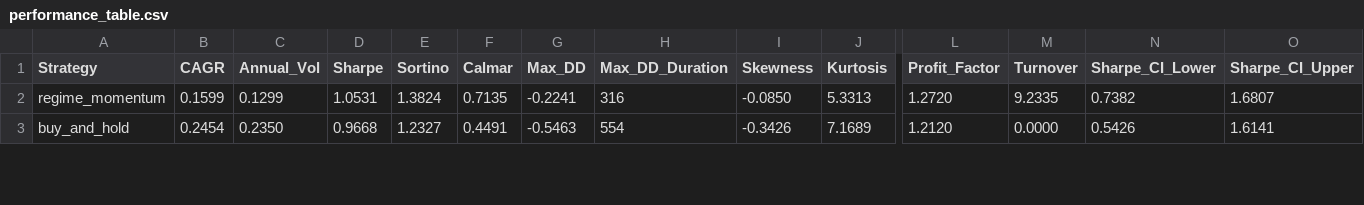
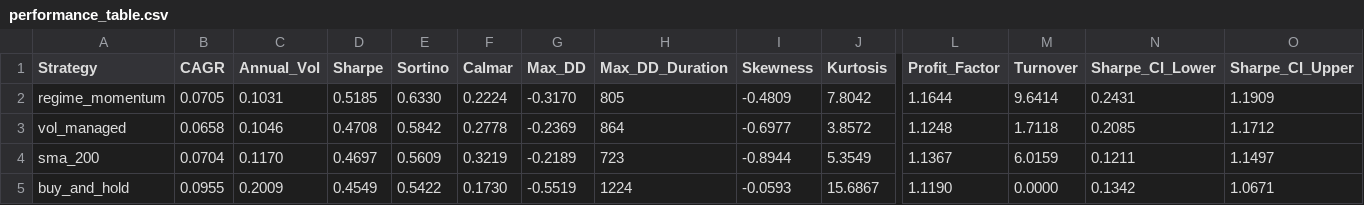
Before and after one commit to brianbanna/systematic-regime-trading, a CSV file: results/performance_table.csv, drawn as a sheet; only a part is shown, gaps mark what is left out; addresses are those after the commit; rows hold the shown columns only; the diff covers the shown part only; the diff names each change by its address in the sheet, - before the commit and + after, or states it on an @@ line.

```diff
--- a/results/performance_table.csv
+++ b/results/performance_table.csv
-B2 (CAGR): 0.1599
+B2 (CAGR): 0.0705
-C2 (Annual_Vol): 0.1299
+C2 (Annual_Vol): 0.1031
-D2 (Sharpe): 1.0531
+D2 (Sharpe): 0.5185
-E2 (Sortino): 1.3824
+E2 (Sortino): 0.6330
-F2 (Calmar): 0.7135
+F2 (Calmar): 0.2224
-G2 (Max_DD): -0.2241
+G2 (Max_DD): -0.3170
-H2 (Max_DD_Duration): 316
+H2 (Max_DD_Duration): 805
-I2 (Skewness): -0.0850
+I2 (Skewness): -0.4809
-J2 (Kurtosis): 5.3313
+J2 (Kurtosis): 7.8042
-L2 (Profit_Factor): 1.2720
+L2 (Profit_Factor): 1.1644
-M2 (Turnover): 9.2335
+M2 (Turnover): 9.6414
-N2 (Sharpe_CI_Lower): 0.7382
+N2 (Sharpe_CI_Lower): 0.2431
-O2 (Sharpe_CI_Upper): 1.6807
+O2 (Sharpe_CI_Upper): 1.1909
+row 3: vol_managed | 0.0658 | 0.1046 | 0.4708 | 0.5842 | 0.2778 | -0.2369 | 864 | -0.6977 | 3.8572 | 1.1248 | 1.7118 | 0.2085 | 1.1712
+row 4: sma_200 | 0.0704 | 0.1170 | 0.4697 | 0.5609 | 0.3219 | -0.2189 | 723 | -0.8944 | 5.3549 | 1.1367 | 6.0159 | 0.1211 | 1.1497
-B5 (CAGR): 0.2454
+B5 (CAGR): 0.0955
-C5 (Annual_Vol): 0.2350
+C5 (Annual_Vol): 0.2009
-D5 (Sharpe): 0.9668
+D5 (Sharpe): 0.4549
-E5 (Sortino): 1.2327
+E5 (Sortino): 0.5422
-F5 (Calmar): 0.4491
+F5 (Calmar): 0.1730
-G5 (Max_DD): -0.5463
+G5 (Max_DD): -0.5519
-H5 (Max_DD_Duration): 554
+H5 (Max_DD_Duration): 1224
-I5 (Skewness): -0.3426
+I5 (Skewness): -0.0593
-J5 (Kurtosis): 7.1689
+J5 (Kurtosis): 15.6867
-L5 (Profit_Factor): 1.2120
+L5 (Profit_Factor): 1.1190
-N5 (Sharpe_CI_Lower): 0.5426
+N5 (Sharpe_CI_Lower): 0.1342
-O5 (Sharpe_CI_Upper): 1.6141
+O5 (Sharpe_CI_Upper): 1.0671
```
Also changed, not shown: 1 added row and 40 edited cells elsewhere in this file, results/cost_sensitivity.csv, results/crisis_performance.csv, 13 other files.
